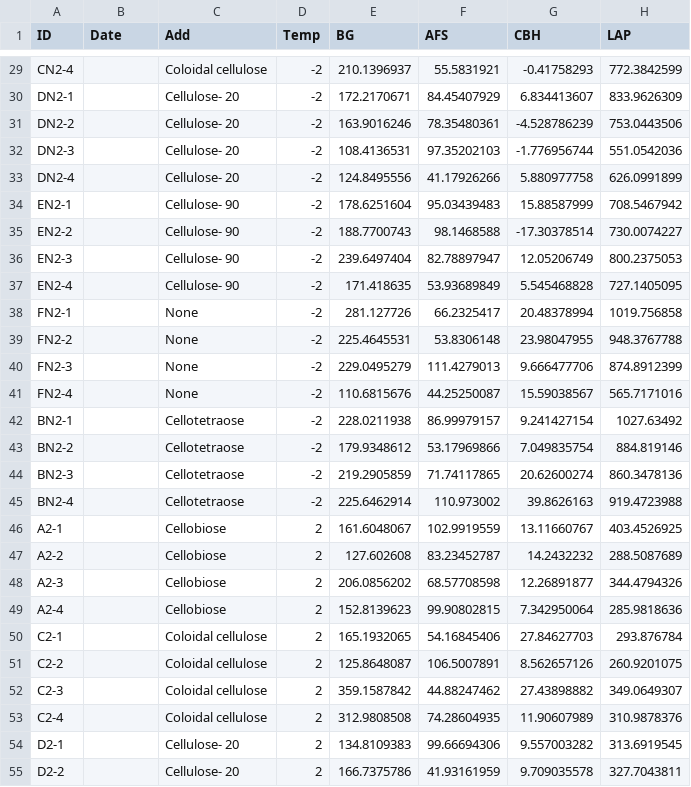
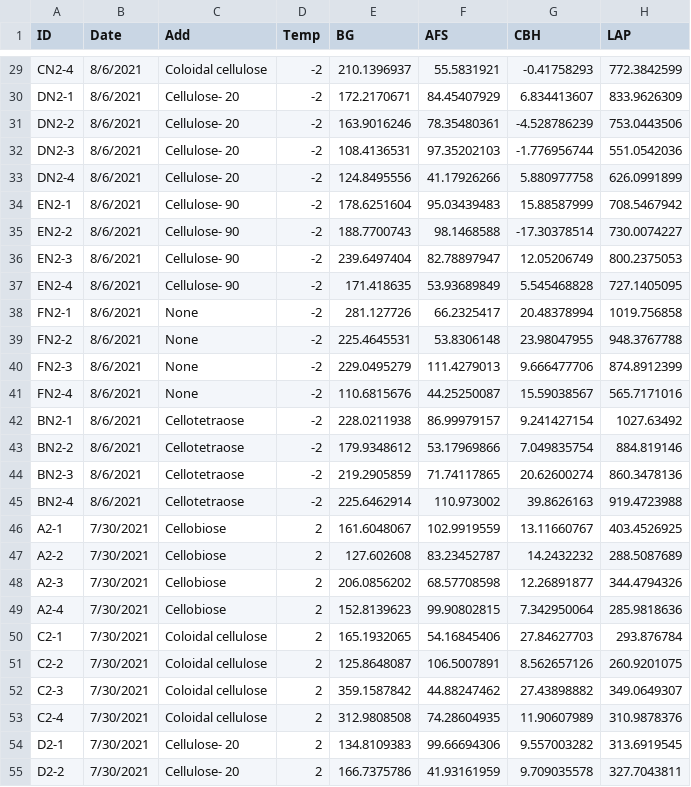
Before and after one commit to Cameron505/Cellulose-addition, a CSV file: Data/Enzyme.csv, drawn as a sheet; only a part is shown, gaps mark what is left out; the diff covers the shown part only; the diff names each change by its address in the sheet, - before the commit and + after, or states it on an @@ line.

```diff
--- a/Data/Enzyme.csv
+++ b/Data/Enzyme.csv
-B29:B45 (Date): (empty)
+B29:B45 (Date): 8/6/2021
-B46:B55 (Date): (empty)
+B46:B55 (Date): 7/30/2021
```
Also changed, not shown: 81 edited cells elsewhere in this file, Data/Nutrients.csv, 13 other files.
